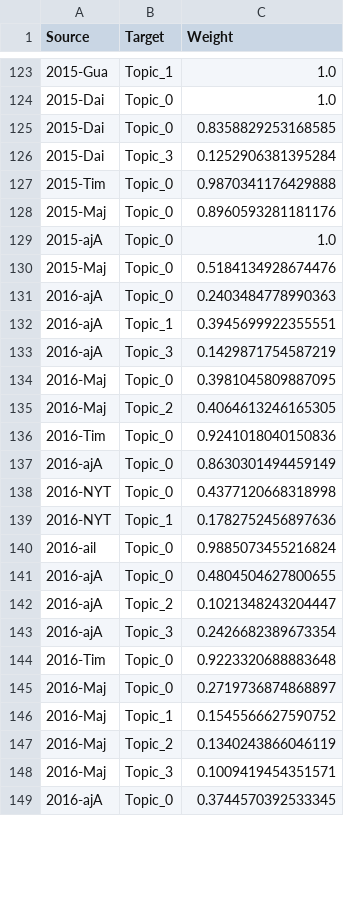
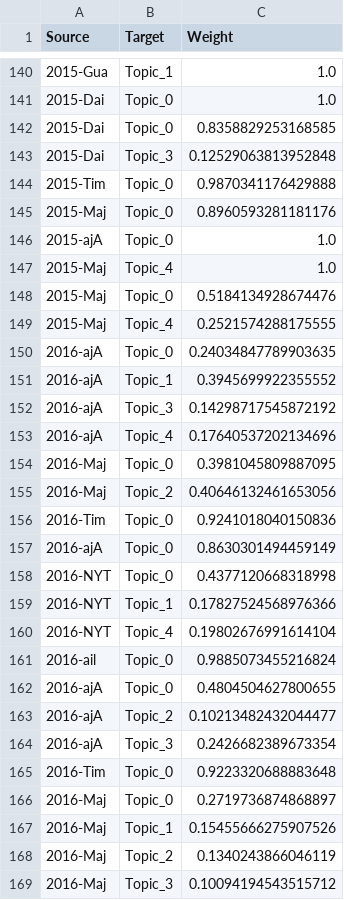
Before and after one commit to cp1972/mta-tutorial, a CSV file: ttedge_list.csv, drawn as a sheet; only a part is shown, gaps mark what is left out; the shorter side is filled out with more unchanged rows; the diff covers the shown part only.

```diff
--- a/ttedge_list.csv
+++ b/ttedge_list.csv
@@ -125,3 +142,3 @@ Source,Target,Weight
 2015-Dai,Topic_0,0.8358829253168585
-2015-Dai,Topic_3,0.1252906381395284
+2015-Dai,Topic_3,0.12529063813952848
 2015-Tim,Topic_0,0.9870341176429888
@@ -129,8 +146,11 @@ Source,Target,Weight
 2015-ajA,Topic_0,1.0
+2015-Maj,Topic_4,1.0
 2015-Maj,Topic_0,0.5184134928674476
-2016-ajA,Topic_0,0.2403484778990363
-2016-ajA,Topic_1,0.3945699922355551
-2016-ajA,Topic_3,0.1429871754587219
+2015-Maj,Topic_4,0.2521574288175555
+2016-ajA,Topic_0,0.24034847789903635
+2016-ajA,Topic_1,0.3945699922355552
+2016-ajA,Topic_3,0.14298717545872192
+2016-ajA,Topic_4,0.17640537202134696
 2016-Maj,Topic_0,0.3981045809887095
-2016-Maj,Topic_2,0.4064613246165305
+2016-Maj,Topic_2,0.40646132461653056
 2016-Tim,Topic_0,0.9241018040150836
@@ -138,6 +158,7 @@ Source,Target,Weight
 2016-NYT,Topic_0,0.4377120668318998
-2016-NYT,Topic_1,0.1782752456897636
+2016-NYT,Topic_1,0.17827524568976366
+2016-NYT,Topic_4,0.19802676991614104
 2016-ail,Topic_0,0.9885073455216824
 2016-ajA,Topic_0,0.4804504627800655
-2016-ajA,Topic_2,0.1021348243204447
+2016-ajA,Topic_2,0.10213482432044477
 2016-ajA,Topic_3,0.2426682389673354
@@ -145,4 +166,4 @@ Source,Target,Weight
 2016-Maj,Topic_0,0.2719736874868897
-2016-Maj,Topic_1,0.1545566627590752
+2016-Maj,Topic_1,0.15455666275907526
 2016-Maj,Topic_2,0.1340243866046119
-2016-Maj,Topic_3,0.1009419454351571
+2016-Maj,Topic_3,0.10094194543515712
```
Also changed, not shown: 32 added rows and 64 edited cells elsewhere in this file, gephi-data.csv, 7 other files.
